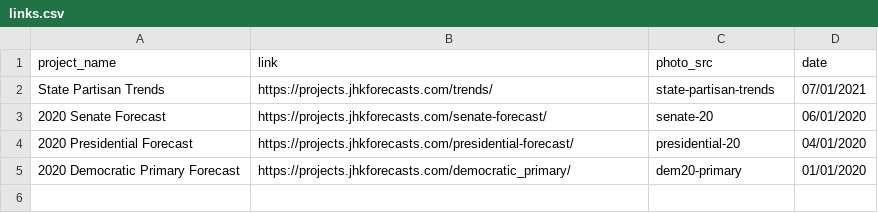
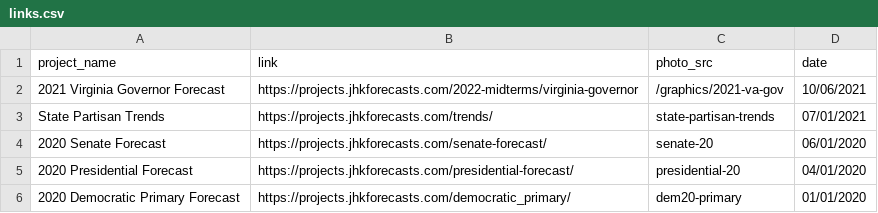
Before and after one commit to jhkersting/home, a CSV file: links.csv, drawn as a sheet.

```diff
--- a/links.csv
+++ b/links.csv
@@ -1,2 +1,3 @@
 project_name,link,photo_src,date
+2021 Virginia Governor Forecast,https://projects.jhkforecasts.com/2022-midterms/virginia-governor,/graphics/2021-va-gov,10/06/2021
 State Partisan Trends,https://projects.jhkforecasts.com/trends/,state-partisan-trends,07/01/2021
```
Also changed, not shown: 4 other files.
